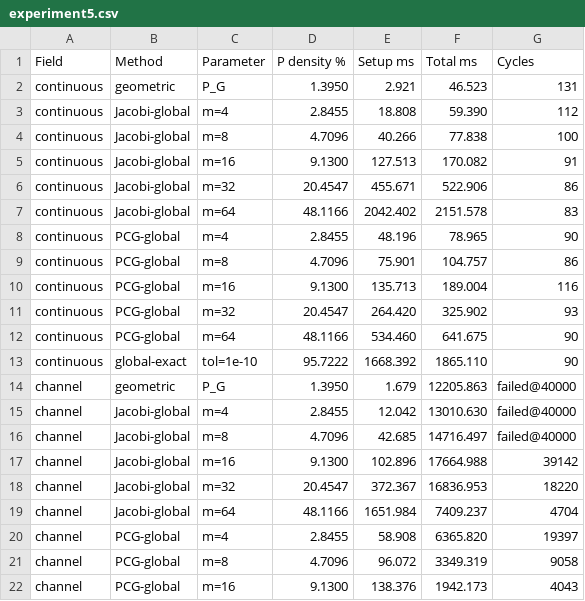
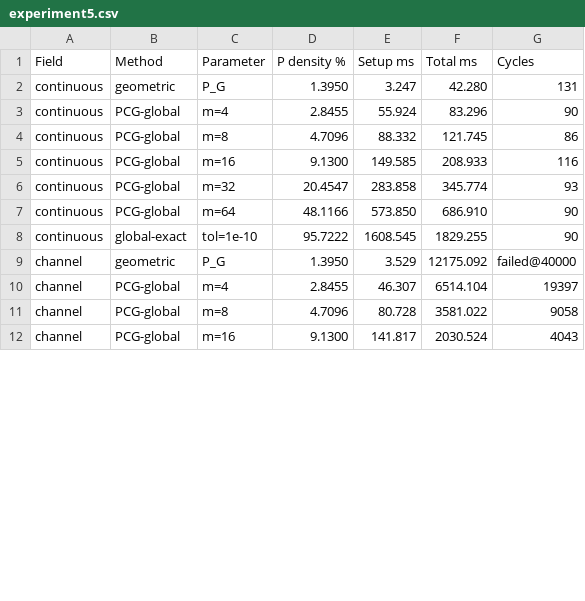
Before and after one commit to zebramath/multiscale_two_grids_iteration, a CSV file: code/results/experiment5.csv, drawn as a sheet; only a part is shown; the diff covers the shown part only.

```diff
--- a/code/results/experiment5.csv
+++ b/code/results/experiment5.csv
@@ -1,22 +1,12 @@
 Field,Method,Parameter,P density %,Setup ms,Total ms,Cycles
-continuous,geometric,P_G,1.3950,2.921,46.523,131
-continuous,Jacobi-global,m=4,2.8455,18.808,59.390,112
-continuous,Jacobi-global,m=8,4.7096,40.266,77.838,100
-continuous,Jacobi-global,m=16,9.1300,127.513,170.082,91
-continuous,Jacobi-global,m=32,20.4547,455.671,522.906,86
-continuous,Jacobi-global,m=64,48.1166,2042.402,2151.578,83
-continuous,PCG-global,m=4,2.8455,48.196,78.965,90
-continuous,PCG-global,m=8,4.7096,75.901,104.757,86
-continuous,PCG-global,m=16,9.1300,135.713,189.004,116
-continuous,PCG-global,m=32,20.4547,264.420,325.902,93
-continuous,PCG-global,m=64,48.1166,534.460,641.675,90
-continuous,global-exact,tol=1e-10,95.7222,1668.392,1865.110,90
-channel,geometric,P_G,1.3950,1.679,12205.863,failed@40000
-channel,Jacobi-global,m=4,2.8455,12.042,13010.630,failed@40000
-channel,Jacobi-global,m=8,4.7096,42.685,14716.497,failed@40000
-channel,Jacobi-global,m=16,9.1300,102.896,17664.988,39142
-channel,Jacobi-global,m=32,20.4547,372.367,16836.953,18220
-channel,Jacobi-global,m=64,48.1166,1651.984,7409.237,4704
-channel,PCG-global,m=4,2.8455,58.908,6365.820,19397
-channel,PCG-global,m=8,4.7096,96.072,3349.319,9058
-channel,PCG-global,m=16,9.1300,138.376,1942.173,4043
+continuous,geometric,P_G,1.3950,3.247,42.280,131
+continuous,PCG-global,m=4,2.8455,55.924,83.296,90
+continuous,PCG-global,m=8,4.7096,88.332,121.745,86
+continuous,PCG-global,m=16,9.1300,149.585,208.933,116
+continuous,PCG-global,m=32,20.4547,283.858,345.774,93
+continuous,PCG-global,m=64,48.1166,573.850,686.910,90
+continuous,global-exact,tol=1e-10,95.7222,1608.545,1829.255,90
+channel,geometric,P_G,1.3950,3.529,12175.092,failed@40000
+channel,PCG-global,m=4,2.8455,46.307,6514.104,19397
+channel,PCG-global,m=8,4.7096,80.728,3581.022,9058
+channel,PCG-global,m=16,9.1300,141.817,2030.524,4043
```
Also changed, not shown: 5 removed rows and 20 edited cells elsewhere in this file, code/results/experiment12.csv, code/results/experiment14.csv, 42 other files.
